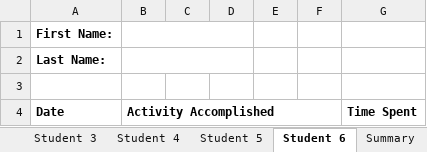
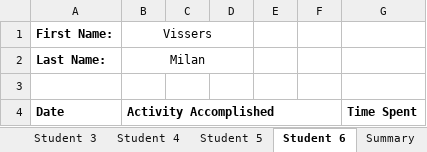
Before and after one commit to Thodnys/GroupProject2122-misproject-23, an Excel workbook: ProjectTimeSheet.xlsx, sheet Student 6, drawn as a sheet; values as stored, in another font and other column widths than the file's, no borders; the diff names each change by its address in the sheet, - before the commit and + after, or states it on an @@ line.

```diff
--- a/ProjectTimeSheet.xlsx (sheet Student 6)
+++ b/ProjectTimeSheet.xlsx (sheet Student 6)
-B1: (empty)
+B1: Vissers
-B2 (Vissers): (empty)
+B2 (Vissers): Milan
```
Also changed, not shown: sheet Student 1, sheet Summary, sheet Student 2, sheet Student 4, sheet Student 5, sheet Student 3.
